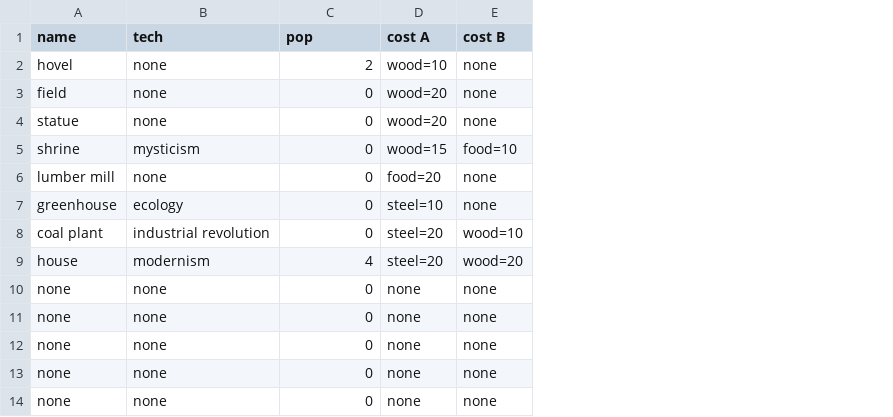
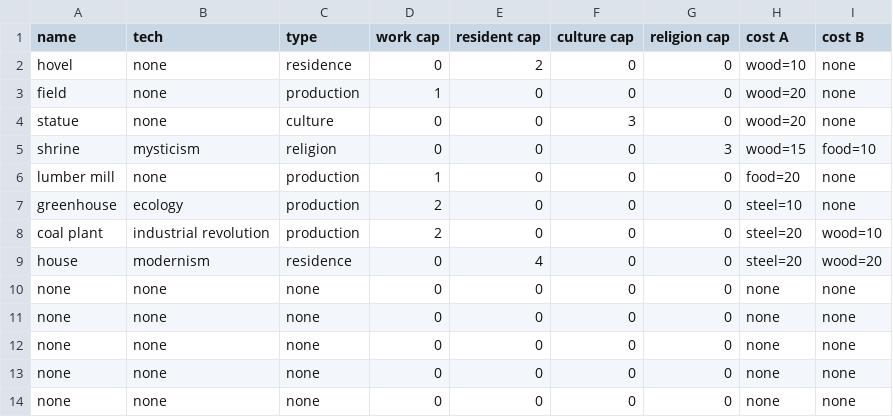
Before and after one commit to techmatt/puppy-planners, a CSV file: data/buildings.csv, drawn as a sheet; only a part is shown; addresses are those after the commit; the diff names each change by its address in the sheet, - before the commit and + after, or states it on an @@ line.

```diff
--- a/data/buildings.csv
+++ b/data/buildings.csv
+column C (type), rows 2-14: residence | production | culture | religion | production | production | production | residence | none | none | none | none | none
+column D (work cap), rows 2-14: 0 | 1 | 0 | 0 | 1 | 2 | 2 | 0 | 0 | 0 | 0 | 0 | 0
+column F (culture cap), rows 2-14: 0 | 0 | 3 | 0 | 0 | 0 | 0 | 0 | 0 | 0 | 0 | 0 | 0
+column G (religion cap), rows 2-14: 0 | 0 | 0 | 3 | 0 | 0 | 0 | 0 | 0 | 0 | 0 | 0 | 0
-E1: pop
+E1: resident cap
```
Also changed, not shown: 13 other files.
